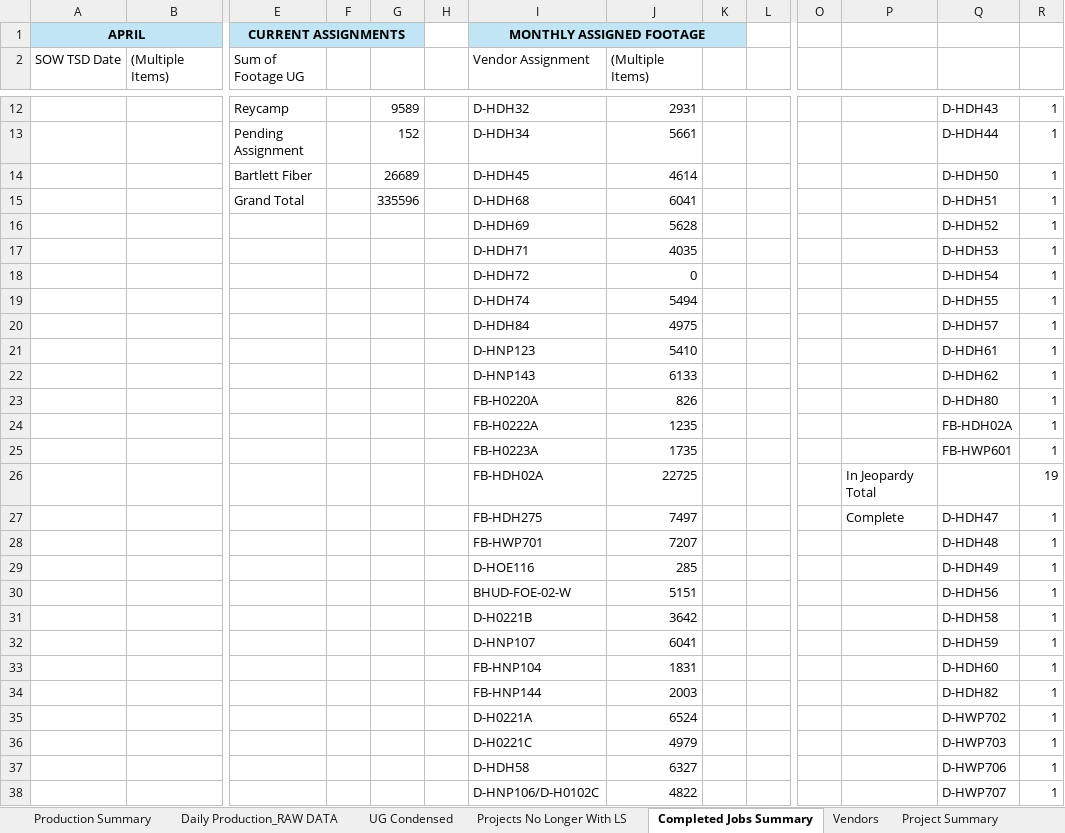
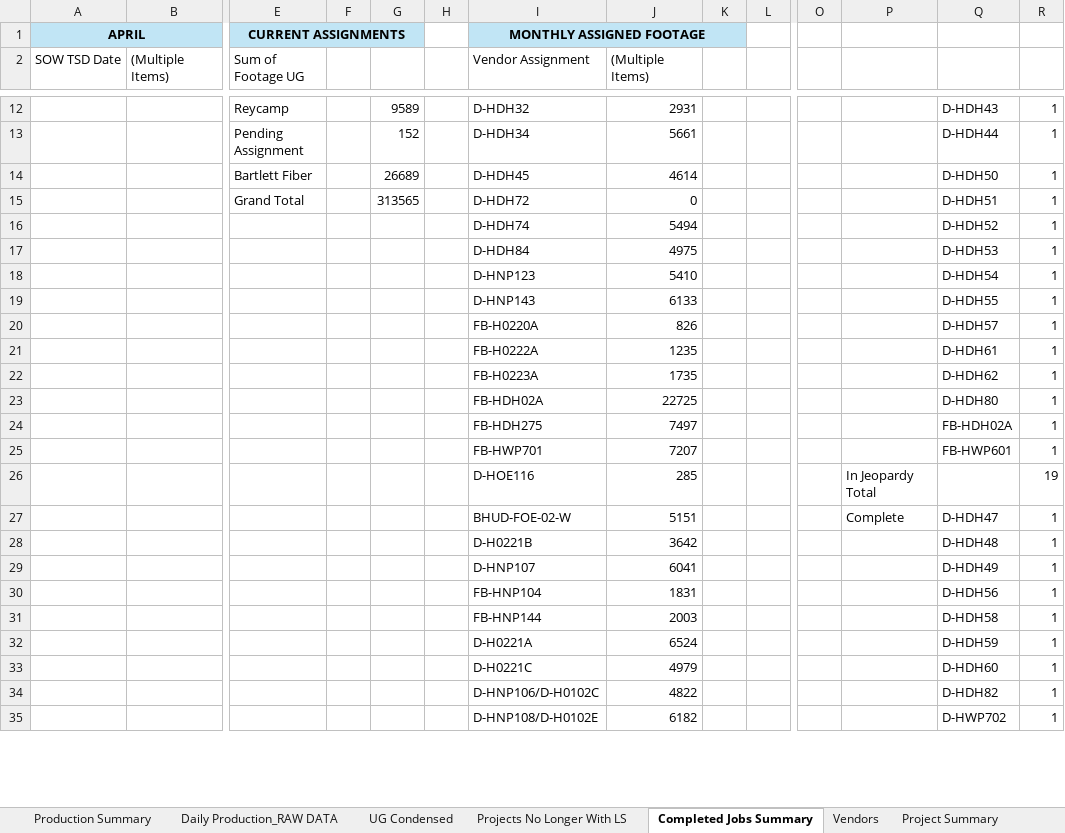
Before and after one commit to JCKraus1/Tillman-Dashboard, an Excel workbook: tillman-project.xlsx, sheet Completed Jobs Summary, drawn as a sheet; only a part is shown, gaps mark what is left out; values as stored, in another font and other column widths than the file's, no borders; removed rows and columns are numbered as before the commit, all else as after; rows hold the shown columns only; the diff covers the shown part only; the diff names each change by its address in the sheet, - before the commit and + after, or states it on an @@ line.

Commit message:
Automated update every 30 minutes

```diff
--- a/tillman-project.xlsx (sheet Completed Jobs Summary)
+++ b/tillman-project.xlsx (sheet Completed Jobs Summary)
-G15: 335596
+G15: 313565
-I15 (Vendor Assignment): D-HDH68
+I15 (Vendor Assignment): D-HDH72
-J15 ((Multiple Items)): 6041
+J15 ((Multiple Items)): 0
-I16 (Vendor Assignment): D-HDH69
+I16 (Vendor Assignment): D-HDH74
-J16 ((Multiple Items)): 5628
+J16 ((Multiple Items)): 5494
-row 17:  |  |  |  |  |  | D-HDH71 | 4035 |  |  |  |  | D-HDH53 | 1
-row 18:  |  |  |  |  |  | D-HDH72 | 0 |  |  |  |  | D-HDH54 | 1
-row 19:  |  |  |  |  |  | D-HDH74 | 5494 |  |  |  |  | D-HDH55 | 1
-Q17: D-HDH57
+Q17: D-HDH53
-Q18: D-HDH61
+Q18: D-HDH54
-Q19: D-HDH62
+Q19: D-HDH55
-Q20: D-HDH80
+Q20: D-HDH57
-Q21: FB-HDH02A
+Q21: D-HDH61
-Q22: FB-HWP601
+Q22: D-HDH62
-row 26:  |  |  |  |  |  | FB-HDH02A | 22725 |  |  |  | In Jeopardy Total |  | 19
+row 23:  |  |  |  |  |  | FB-HDH02A | 22725 |  |  |  |  | D-HDH80 | 1
-P24: Complete
+P24: (empty)
-Q24: D-HDH47
+Q24: FB-HDH02A
-Q25: D-HDH48
+Q25: FB-HWP601
-row 29:  |  |  |  |  |  | D-HOE116 | 285 |  |  |  |  | D-HDH49 | 1
+row 26:  |  |  |  |  |  | D-HOE116 | 285 |  |  |  | In Jeopardy Total |  | 19
-P27: (empty)
+P27: Complete
-Q27: D-HDH56
+Q27: D-HDH47
-Q28: D-HDH58
+Q28: D-HDH48
-Q29: D-HDH59
+Q29: D-HDH49
-Q30: D-HDH60
+Q30: D-HDH56
-Q31: D-HDH82
+Q31: D-HDH58
-Q32: D-HWP702
+Q32: D-HDH59
-Q33: D-HWP703
+Q33: D-HDH60
-row 37:  |  |  |  |  |  | D-HDH58 | 6327 |  |  |  |  | D-HWP706 | 1
-Q34: D-HWP707
+Q34: D-HDH82
+row 35:  |  |  |  |  |  | D-HNP108/D-H0102E | 6182 |  |  |  |  | D-HWP702 | 1
```
Also changed, not shown: 3 added rows, 4 removed rows and 8 edited cells elsewhere in this sheet, sheet Daily Production_RAW DATA, sheet Tillman UG Footage.
